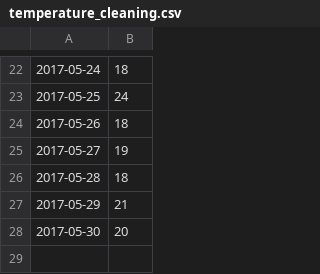
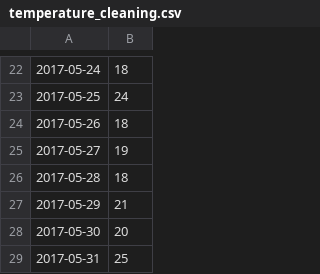
Before and after one commit to acg2176/acg2176_git_hw, a CSV file: temperature_cleaning.csv, drawn as a sheet; only a part is shown, gaps mark what is left out.

Commit message:
edit csv master

```diff
--- a/temperature_cleaning.csv
+++ b/temperature_cleaning.csv
@@ -28 +28,2 @@
 2017-05-30,20
+2017-05-31,25
```
